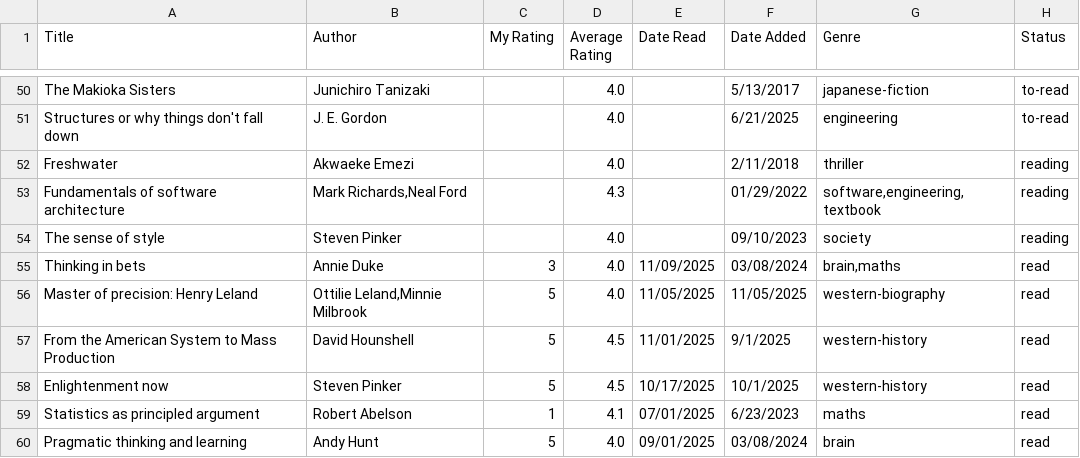
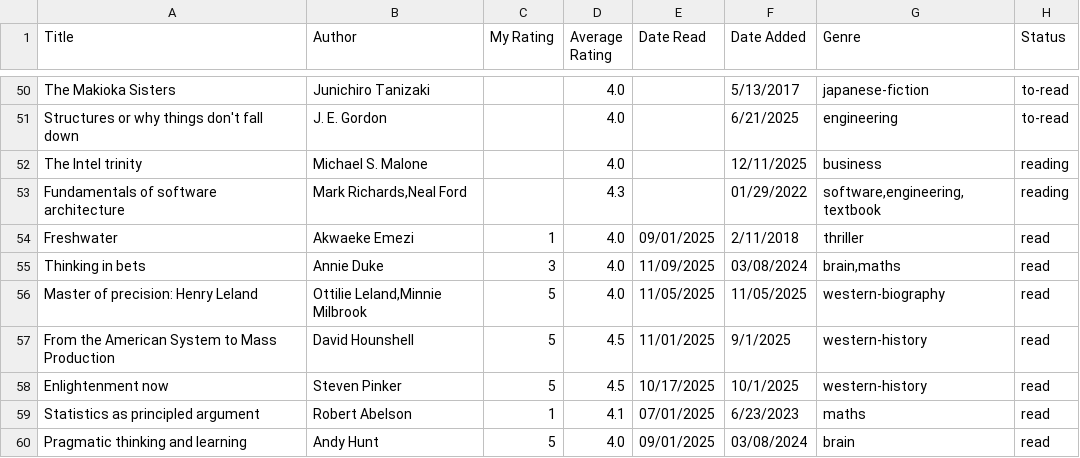
Before and after one commit to dilipwarrier/public, a CSV file: research/books_list.csv, drawn as a sheet; only a part is shown, gaps mark what is left out.

```diff
--- a/research/books_list.csv
+++ b/research/books_list.csv
@@ -51,5 +51,5 @@ The Makioka Sisters,Junichiro Tanizaki,,4.0,,5/13/2017,japanese-fiction,to-read
 Structures or why things don't fall down,J. E. Gordon,,4.0,,6/21/2025,engineering,to-read
-Freshwater,Akwaeke Emezi,,4.0,,2/11/2018,thriller,reading
+The Intel trinity,Michael S. Malone,,4.0,,12/11/2025,business,reading
 Fundamentals of software architecture,"Mark Richards,Neal Ford",,4.3,,01/29/2022,"software,engineering,textbook",reading
-The sense of style,Steven Pinker,,4.0,,09/10/2023,society,reading
+Freshwater,Akwaeke Emezi,1,4.0,09/01/2025,2/11/2018,thriller,read
 Thinking in bets,Annie Duke,3,4.0,11/09/2025,03/08/2024,"brain,maths",read
```
Also changed, not shown: 2 other files.
